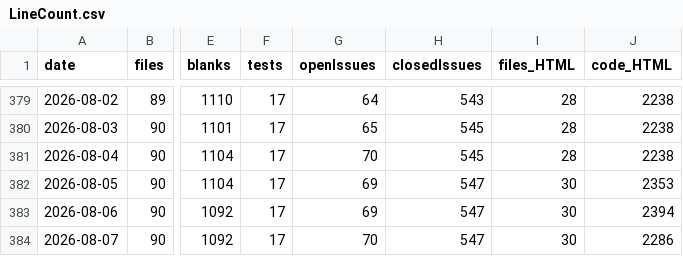
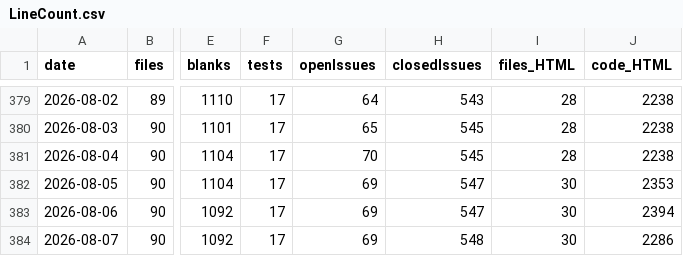
Before and after one commit to vdhamer/Photo-Club-Hub, a CSV file: scripts/LineCount.csv, drawn as a sheet; only a part is shown, gaps mark what is left out; the diff names each change by its address in the sheet, - before the commit and + after, or states it on an @@ line.

Commit message:
Line count

```diff
--- a/scripts/LineCount.csv
+++ b/scripts/LineCount.csv
-G384 (openIssues): 70
+G384 (openIssues): 69
-H384 (closedIssues): 547
+H384 (closedIssues): 548
```
